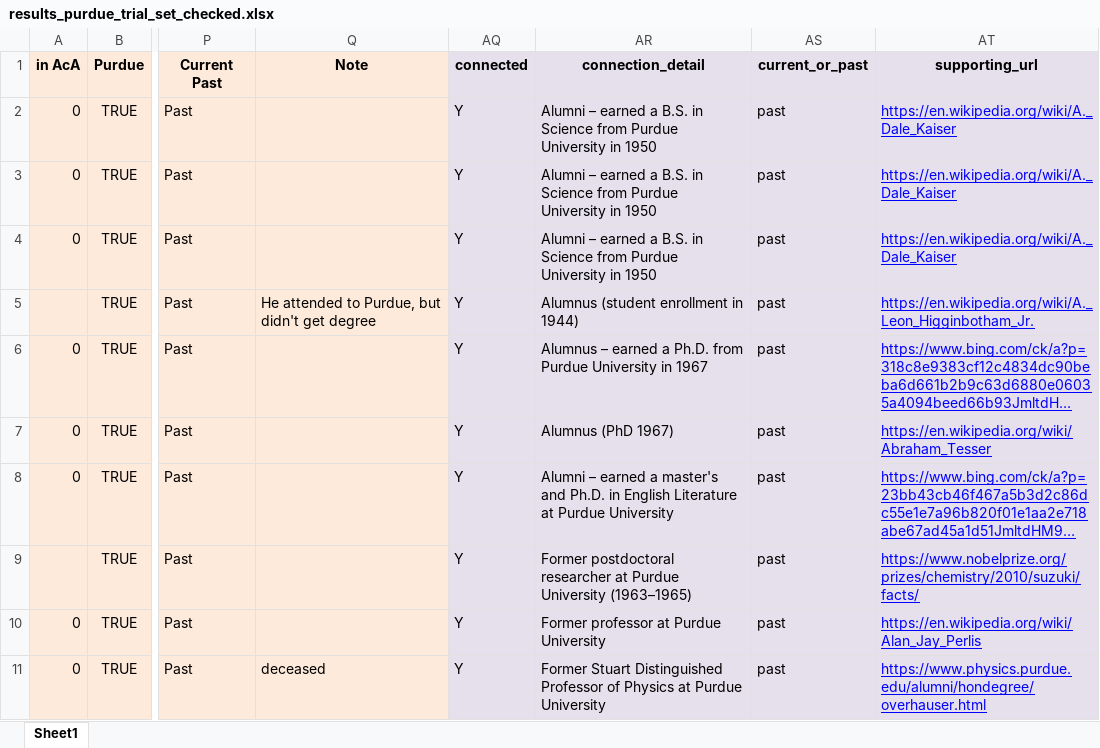
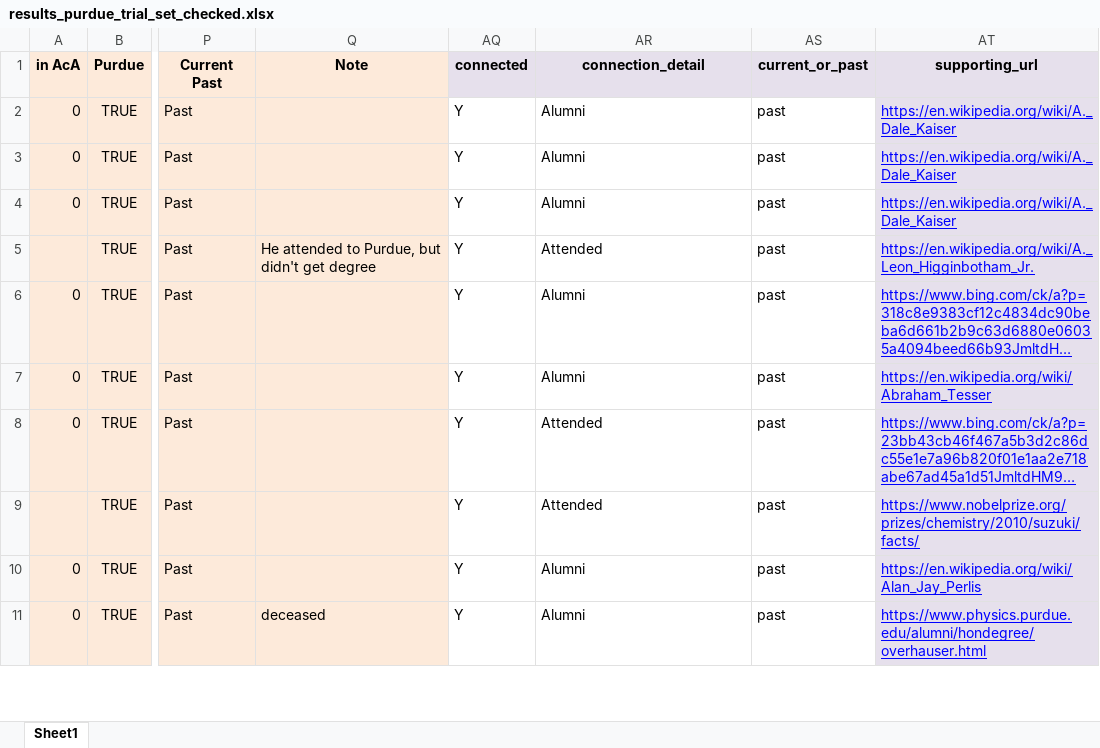
Before and after one commit to acepocalypse/institution_checker, an Excel workbook: data/results_purdue_trial_set_checked.xlsx, sheet Sheet1, drawn as a sheet; only a part is shown, gaps mark what is left out; long unchanged cells end in …; values as stored, in another font and other column widths than the file's, no borders; the diff covers the shown part only; the diff names each change by its address in the sheet, - before the commit and + after, or states it on an @@ line.

```diff
--- a/data/results_purdue_trial_set_checked.xlsx (sheet Sheet1)
+++ b/data/results_purdue_trial_set_checked.xlsx (sheet Sheet1)
-AQ2:AS11 fill: #E6E0EC
+AQ2:AS11 fill: none
-AR2:AR4 (connection_detail): Alumni – earned a B.S. in Science from Purdue University in 1950
+AR2:AR4 (connection_detail): Alumni
-AR5 (connection_detail): Alumnus (student enrollment in 1944)
+AR5 (connection_detail): Attended
-AR6 (connection_detail): Alumnus – earned a Ph.D. from Purdue University in 1967
+AR6 (connection_detail): Alumni
-AR7 (connection_detail): Alumnus (PhD 1967)
+AR7 (connection_detail): Alumni
-AR8 (connection_detail): Alumni – earned a master's and Ph.D. in English Literature at Purdue University
+AR8 (connection_detail): Attended
-AR9 (connection_detail): Former postdoctoral researcher at Purdue University (1963–1965)
+AR9 (connection_detail): Attended
-AR10 (connection_detail): Former professor at Purdue University
+AR10 (connection_detail): Alumni
-AR11 (connection_detail): Former Stuart Distinguished Professor of Physics at Purdue University
+AR11 (connection_detail): Alumni
```
Also changed, not shown: 1 added row, 1 removed row, 1523 edited cells and cell formats elsewhere in this sheet, 5 other files.
